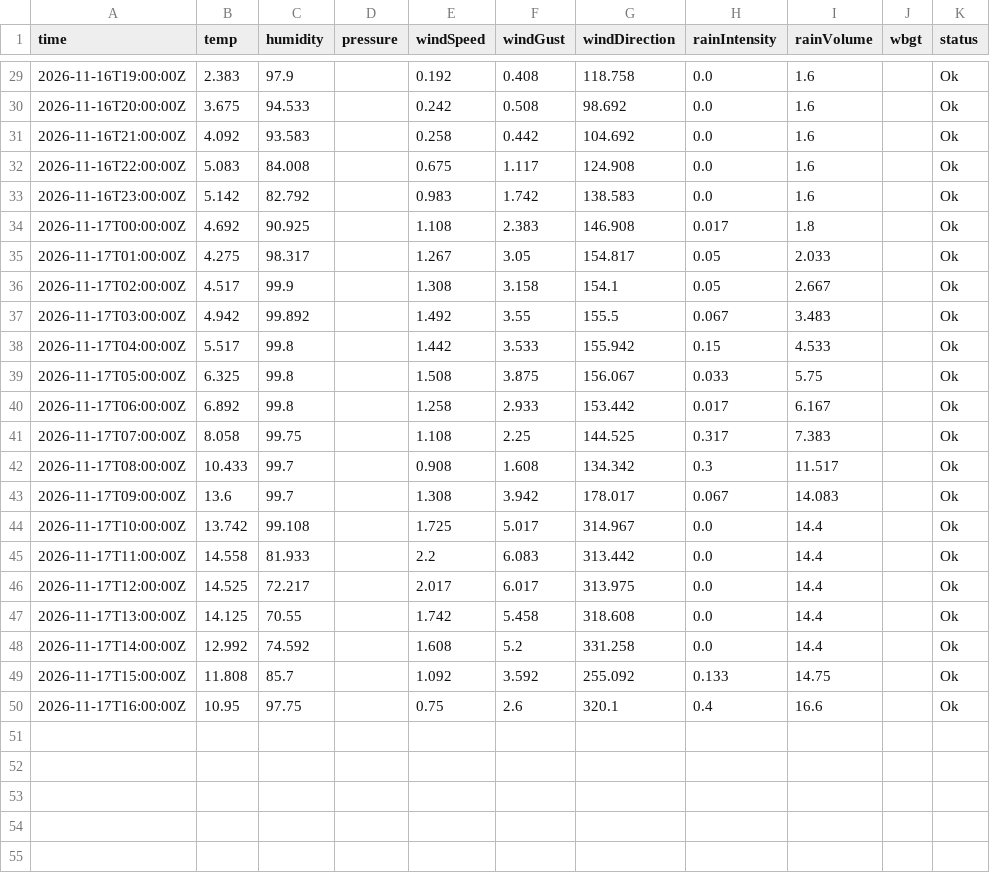
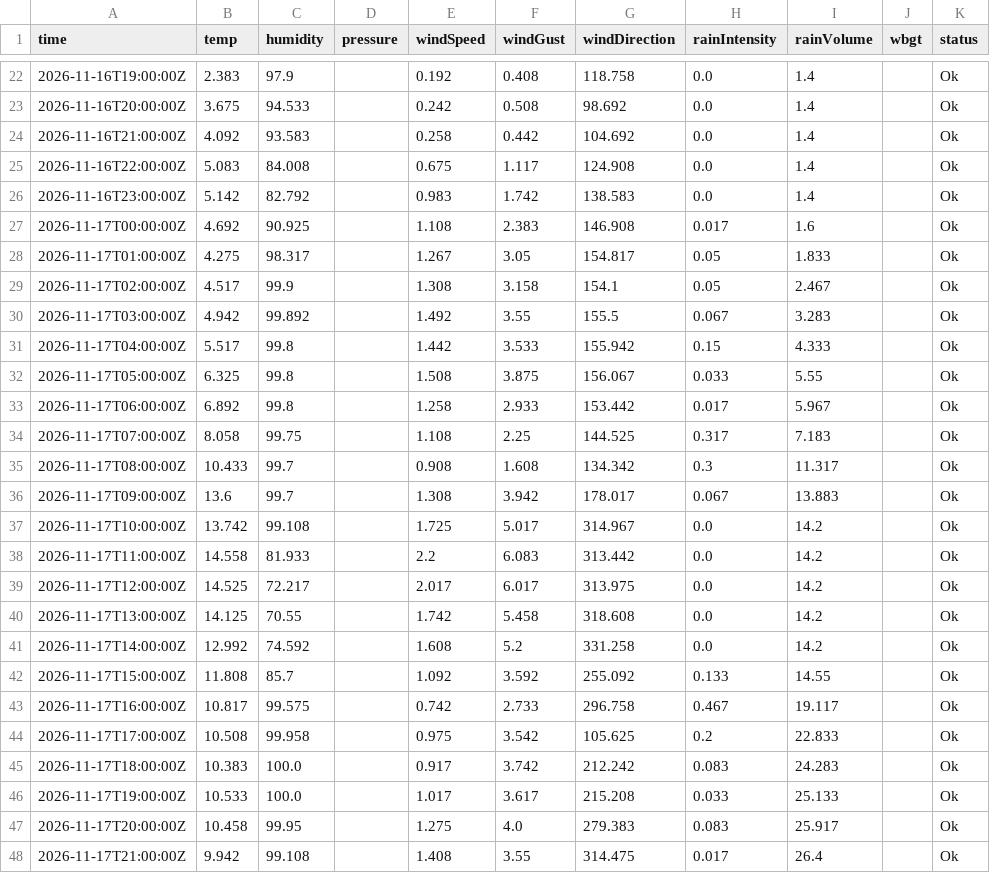
Before and after one commit to JonasBlancke/Dashboard, a CSV file: data/forecast/ghent/latest/stations/wondelgem.hourly.csv, drawn as a sheet; only a part is shown, gaps mark what is left out; the diff covers the shown part only.

```diff
--- a/data/forecast/ghent/latest/stations/wondelgem.hourly.csv
+++ b/data/forecast/ghent/latest/stations/wondelgem.hourly.csv
@@ -29,22 +22,27 @@ time,temp,humidity,pressure,windSpeed,windGust,windDirection,rainIntensity,rainV
-2026-11-16T19:00:00Z,2.383,97.9,,0.192,0.408,118.758,0.0,1.6,,Ok
-2026-11-16T20:00:00Z,3.675,94.533,,0.242,0.508,98.692,0.0,1.6,,Ok
-2026-11-16T21:00:00Z,4.092,93.583,,0.258,0.442,104.692,0.0,1.6,,Ok
-2026-11-16T22:00:00Z,5.083,84.008,,0.675,1.117,124.908,0.0,1.6,,Ok
-2026-11-16T23:00:00Z,5.142,82.792,,0.983,1.742,138.583,0.0,1.6,,Ok
-2026-11-17T00:00:00Z,4.692,90.925,,1.108,2.383,146.908,0.017,1.8,,Ok
-2026-11-17T01:00:00Z,4.275,98.317,,1.267,3.05,154.817,0.05,2.033,,Ok
-2026-11-17T02:00:00Z,4.517,99.9,,1.308,3.158,154.1,0.05,2.667,,Ok
-2026-11-17T03:00:00Z,4.942,99.892,,1.492,3.55,155.5,0.067,3.483,,Ok
-2026-11-17T04:00:00Z,5.517,99.8,,1.442,3.533,155.942,0.15,4.533,,Ok
-2026-11-17T05:00:00Z,6.325,99.8,,1.508,3.875,156.067,0.033,5.75,,Ok
-2026-11-17T06:00:00Z,6.892,99.8,,1.258,2.933,153.442,0.017,6.167,,Ok
-2026-11-17T07:00:00Z,8.058,99.75,,1.108,2.25,144.525,0.317,7.383,,Ok
-2026-11-17T08:00:00Z,10.433,99.7,,0.908,1.608,134.342,0.3,11.517,,Ok
-2026-11-17T09:00:00Z,13.6,99.7,,1.308,3.942,178.017,0.067,14.083,,Ok
-2026-11-17T10:00:00Z,13.742,99.108,,1.725,5.017,314.967,0.0,14.4,,Ok
-2026-11-17T11:00:00Z,14.558,81.933,,2.2,6.083,313.442,0.0,14.4,,Ok
-2026-11-17T12:00:00Z,14.525,72.217,,2.017,6.017,313.975,0.0,14.4,,Ok
-2026-11-17T13:00:00Z,14.125,70.55,,1.742,5.458,318.608,0.0,14.4,,Ok
-2026-11-17T14:00:00Z,12.992,74.592,,1.608,5.2,331.258,0.0,14.4,,Ok
-2026-11-17T15:00:00Z,11.808,85.7,,1.092,3.592,255.092,0.133,14.75,,Ok
-2026-11-17T16:00:00Z,10.95,97.75,,0.75,2.6,320.1,0.4,16.6,,Ok
+2026-11-16T19:00:00Z,2.383,97.9,,0.192,0.408,118.758,0.0,1.4,,Ok
+2026-11-16T20:00:00Z,3.675,94.533,,0.242,0.508,98.692,0.0,1.4,,Ok
+2026-11-16T21:00:00Z,4.092,93.583,,0.258,0.442,104.692,0.0,1.4,,Ok
+2026-11-16T22:00:00Z,5.083,84.008,,0.675,1.117,124.908,0.0,1.4,,Ok
+2026-11-16T23:00:00Z,5.142,82.792,,0.983,1.742,138.583,0.0,1.4,,Ok
+2026-11-17T00:00:00Z,4.692,90.925,,1.108,2.383,146.908,0.017,1.6,,Ok
+2026-11-17T01:00:00Z,4.275,98.317,,1.267,3.05,154.817,0.05,1.833,,Ok
+2026-11-17T02:00:00Z,4.517,99.9,,1.308,3.158,154.1,0.05,2.467,,Ok
+2026-11-17T03:00:00Z,4.942,99.892,,1.492,3.55,155.5,0.067,3.283,,Ok
+2026-11-17T04:00:00Z,5.517,99.8,,1.442,3.533,155.942,0.15,4.333,,Ok
+2026-11-17T05:00:00Z,6.325,99.8,,1.508,3.875,156.067,0.033,5.55,,Ok
+2026-11-17T06:00:00Z,6.892,99.8,,1.258,2.933,153.442,0.017,5.967,,Ok
+2026-11-17T07:00:00Z,8.058,99.75,,1.108,2.25,144.525,0.317,7.183,,Ok
+2026-11-17T08:00:00Z,10.433,99.7,,0.908,1.608,134.342,0.3,11.317,,Ok
+2026-11-17T09:00:00Z,13.6,99.7,,1.308,3.942,178.017,0.067,13.883,,Ok
+2026-11-17T10:00:00Z,13.742,99.108,,1.725,5.017,314.967,0.0,14.2,,Ok
+2026-11-17T11:00:00Z,14.558,81.933,,2.2,6.083,313.442,0.0,14.2,,Ok
+2026-11-17T12:00:00Z,14.525,72.217,,2.017,6.017,313.975,0.0,14.2,,Ok
+2026-11-17T13:00:00Z,14.125,70.55,,1.742,5.458,318.608,0.0,14.2,,Ok
+2026-11-17T14:00:00Z,12.992,74.592,,1.608,5.2,331.258,0.0,14.2,,Ok
+2026-11-17T15:00:00Z,11.808,85.7,,1.092,3.592,255.092,0.133,14.55,,Ok
+2026-11-17T16:00:00Z,10.817,99.575,,0.742,2.733,296.758,0.467,19.117,,Ok
+2026-11-17T17:00:00Z,10.508,99.958,,0.975,3.542,105.625,0.2,22.833,,Ok
+2026-11-17T18:00:00Z,10.383,100.0,,0.917,3.742,212.242,0.083,24.283,,Ok
+2026-11-17T19:00:00Z,10.533,100.0,,1.017,3.617,215.208,0.033,25.133,,Ok
+2026-11-17T20:00:00Z,10.458,99.95,,1.275,4.0,279.383,0.083,25.917,,Ok
+2026-11-17T21:00:00Z,9.942,99.108,,1.408,3.55,314.475,0.017,26.4,,Ok
```
Also changed, not shown: 2 added rows, 7 removed rows and 25 edited cells elsewhere in this file, data/forecast/ghent/latest/stations/honda.5min.csv, data/forecast/ghent/latest/stations/provinciehuis.5min.csv, 56 other files.
